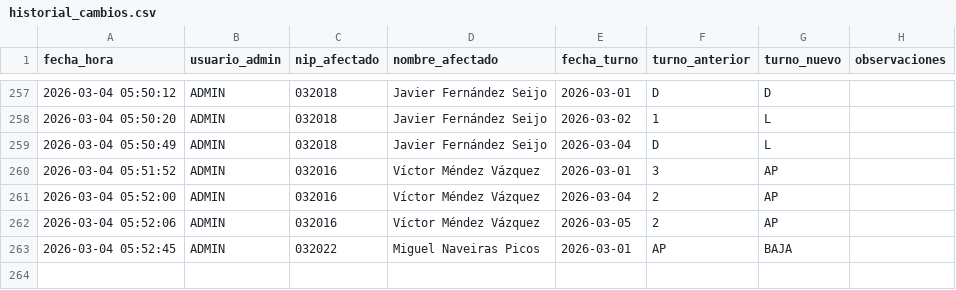
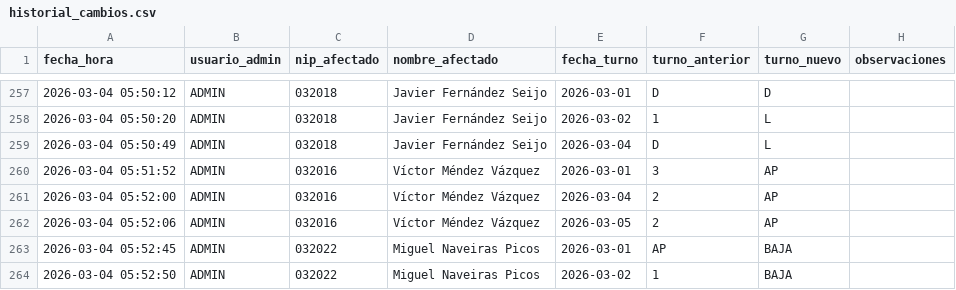
Before and after one commit to samuelfdezp-rgb/Cuadrante-2026, a CSV file: historial_cambios.csv, drawn as a sheet; only a part is shown, gaps mark what is left out; the diff names each change by its address in the sheet, - before the commit and + after, or states it on an @@ line.

Commit message:
Actualiza historial_cambios.csv

```diff
--- a/historial_cambios.csv
+++ b/historial_cambios.csv
+row 264: 2026-03-04 05:52:50 | ADMIN | 032022 | Miguel Naveiras Picos | 2026-03-02 | 1 | BAJA
```
